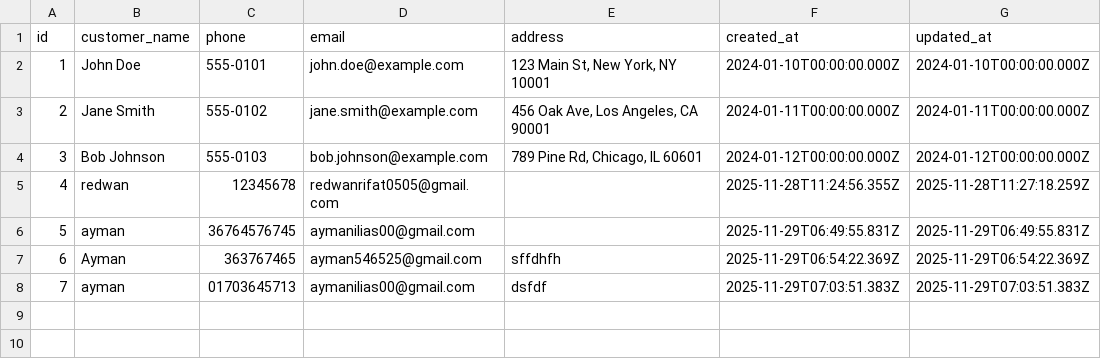
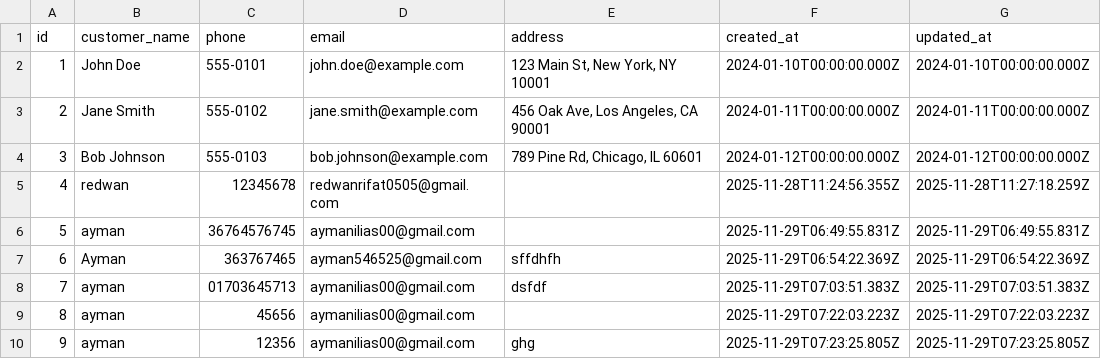
Before and after one commit to Ayman-ilias/Hey_Potu, a CSV file: backend/data/customers.csv, drawn as a sheet.

```diff
--- a/backend/data/customers.csv
+++ b/backend/data/customers.csv
@@ -8 +8,3 @@ id,customer_name,phone,email,address,created_at,updated_at
 7,ayman,01703645713,aymanilias00@gmail.com,dsfdf,2025-11-29T07:03:51.383Z,2025-11-29T07:03:51.383Z
+8,ayman,45656,aymanilias00@gmail.com,,2025-11-29T07:22:03.223Z,2025-11-29T07:22:03.223Z
+9,ayman,12356,aymanilias00@gmail.com,ghg,2025-11-29T07:23:25.805Z,2025-11-29T07:23:25.805Z
```
Also changed, not shown: backend/data/orders.csv, backend/data/preorder_items.csv, 4 other files.
